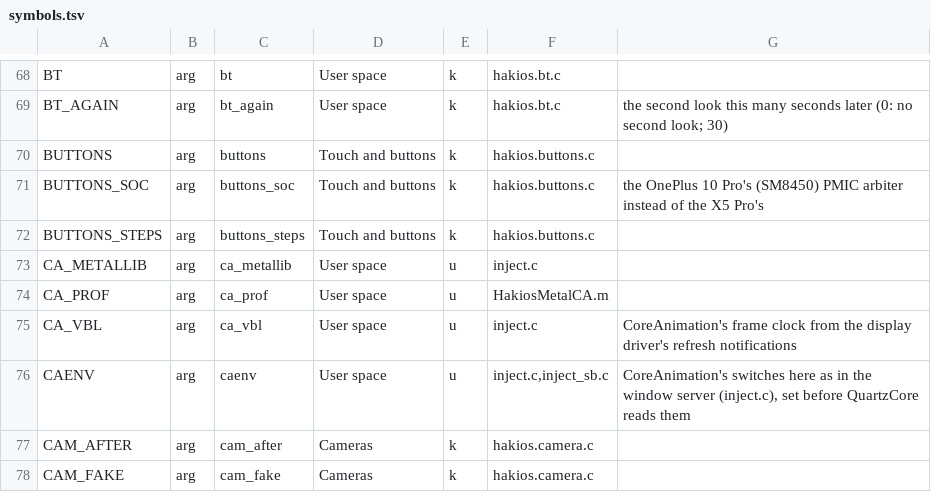
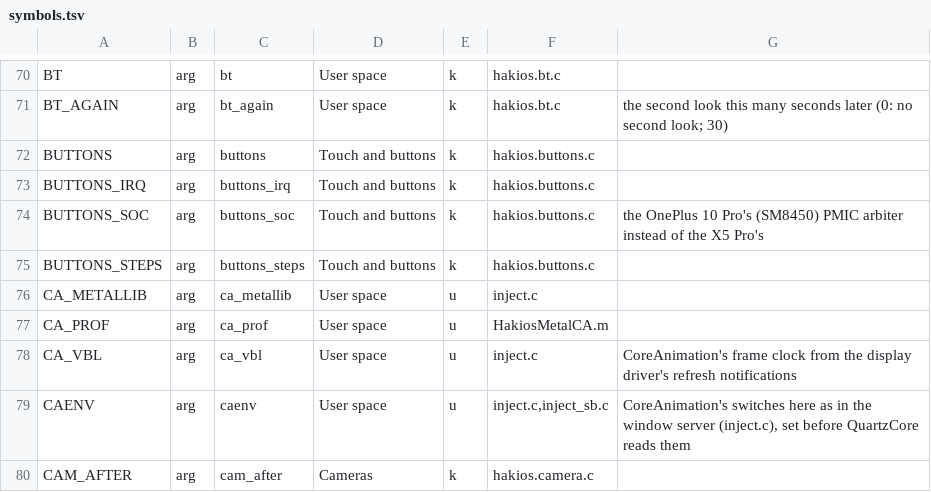
Before and after one commit to telegdyd/hakios-xnu-kernel, a TSV file: configs/symbols.tsv, drawn as a sheet; only a part is shown, gaps mark what is left out; the shorter side is filled out with more unchanged rows; the diff covers the shown part only.

```diff
--- a/configs/symbols.tsv
+++ b/configs/symbols.tsv
@@ -70,2 +72,3 @@ BT_AGAIN	arg	bt_again	User space	k	hakios.bt.c	the second look this many seconds
 BUTTONS	arg	buttons	Touch and buttons	k	hakios.buttons.c	
+BUTTONS_IRQ	arg	buttons_irq	Touch and buttons	k	hakios.buttons.c	
 BUTTONS_SOC	arg	buttons_soc	Touch and buttons	k	hakios.buttons.c	the OnePlus 10 Pro's (SM8450) PMIC arbiter instead of the X5 Pro's
```
Also changed, not shown: 7 added rows elsewhere in this file, 21 other files.
